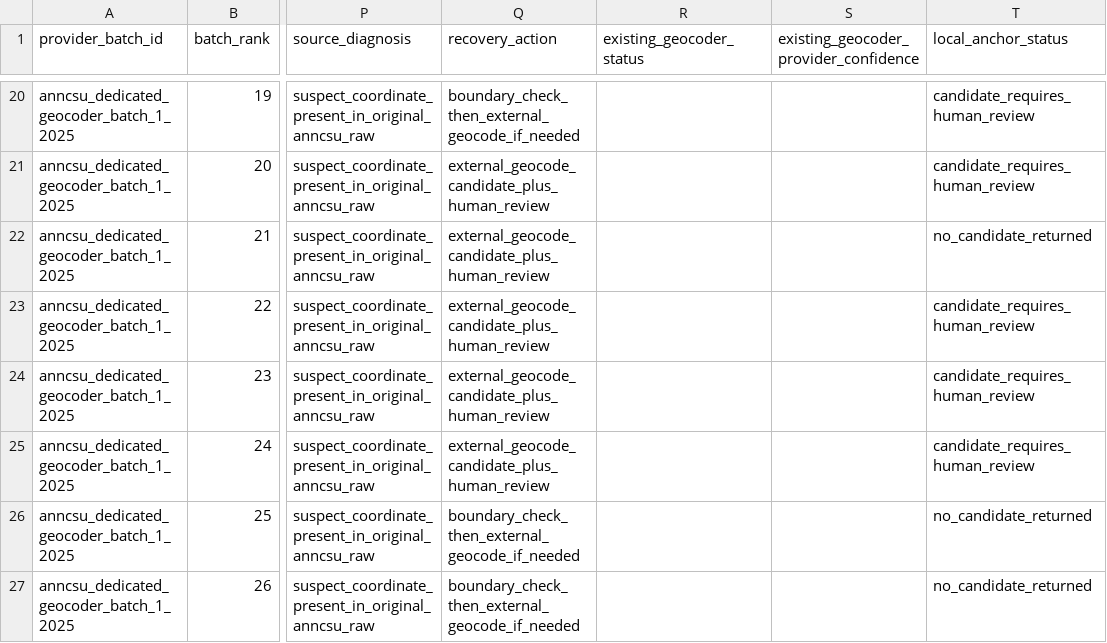
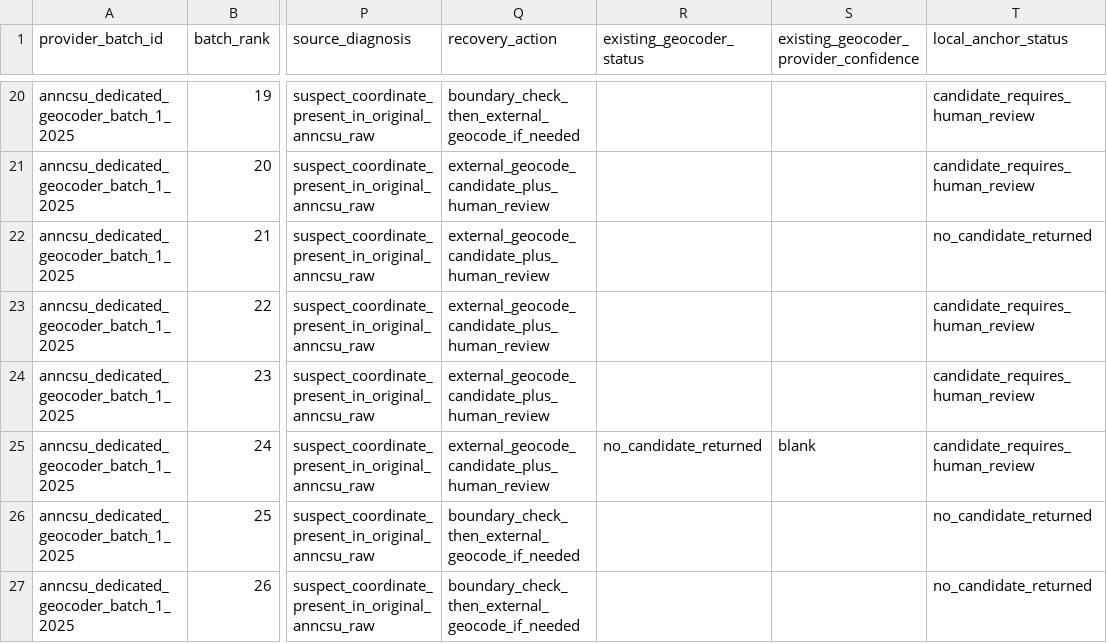
Before and after one commit to colazeta/Lamezia-Trasparente-Monitor, a CSV file: data/interim/qa/anncsu_coordinate_dedicated_geocoder_batch_1_2025.csv, drawn as a sheet; only a part is shown, gaps mark what is left out; the diff names each change by its address in the sheet, - before the commit and + after, or states it on an @@ line.

```diff
--- a/data/interim/qa/anncsu_coordinate_dedicated_geocoder_batch_1_2025.csv
+++ b/data/interim/qa/anncsu_coordinate_dedicated_geocoder_batch_1_2025.csv
-R25 (existing_geocoder_status): (empty)
+R25 (existing_geocoder_status): no_candidate_returned
-S25: (empty)
+S25: blank
```
Also changed, not shown: data/interim/qa/anncsu_coordinate_geocode_candidates_2025.csv, data/interim/qa/anncsu_coordinate_review_pack_2025.csv, 7 other files.
